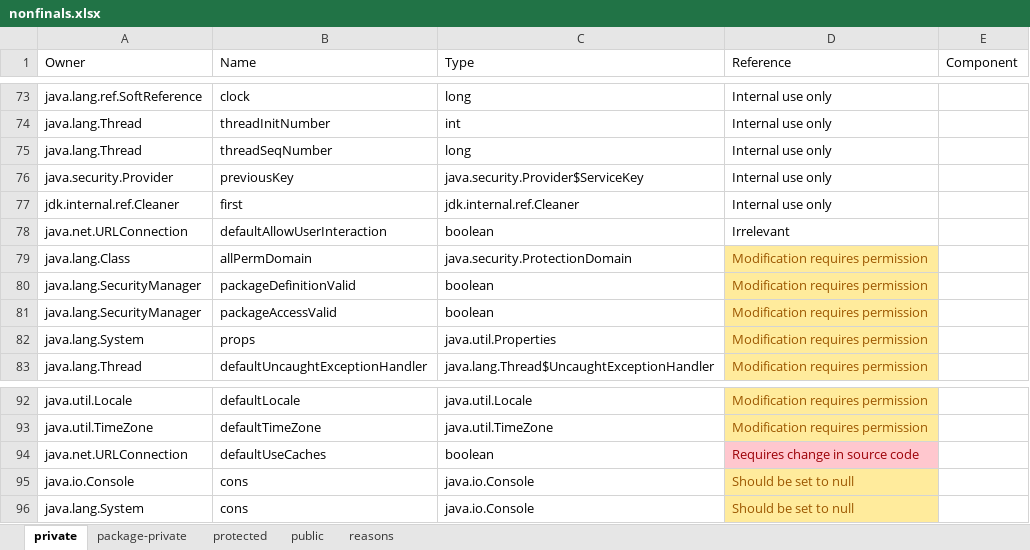
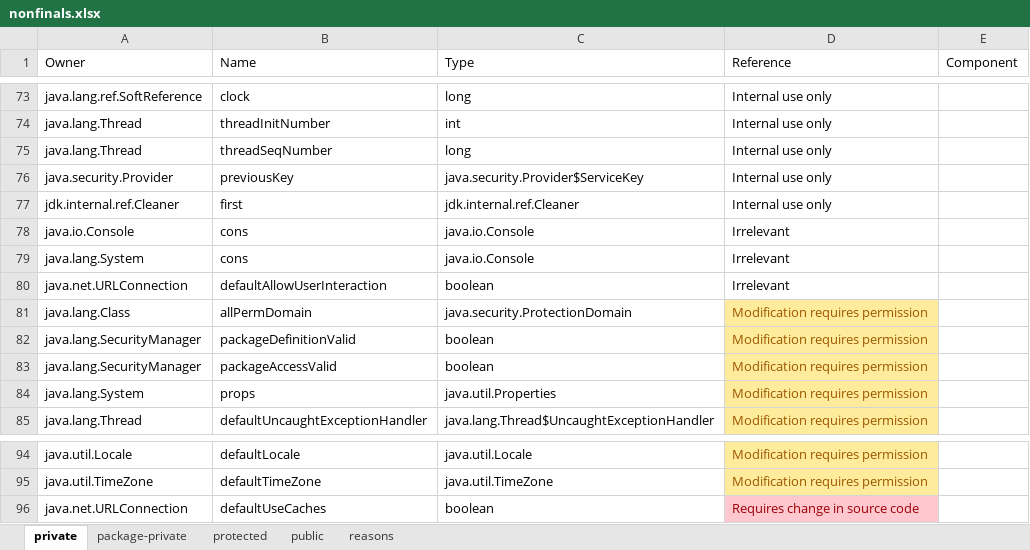
Before and after one commit to jahentao/heap-isolation, an Excel workbook: analyzer/results/references/nonfinals.xlsx, sheet private, drawn as a sheet; only a part is shown, gaps mark what is left out; values as stored, in another font and other column widths than the file's, no borders; removed rows and columns are numbered as before the commit, all else as after; the diff names each change by its address in the sheet, - before the commit and + after, or states it on an @@ line.

```diff
--- a/analyzer/results/references/nonfinals.xlsx (sheet private)
+++ b/analyzer/results/references/nonfinals.xlsx (sheet private)
+row 78: java.io.Console | cons | java.io.Console | Irrelevant
+row 79: java.lang.System | cons | java.io.Console | Irrelevant
-row 95: java.io.Console | cons | java.io.Console | Should be set to null
-row 96: java.lang.System | cons | java.io.Console | Should be set to null
```
Also changed, not shown: analyzer/results/arrays/finals.xlsx, analyzer/results/arrays/nonfinals.xlsx, 1 other file.
